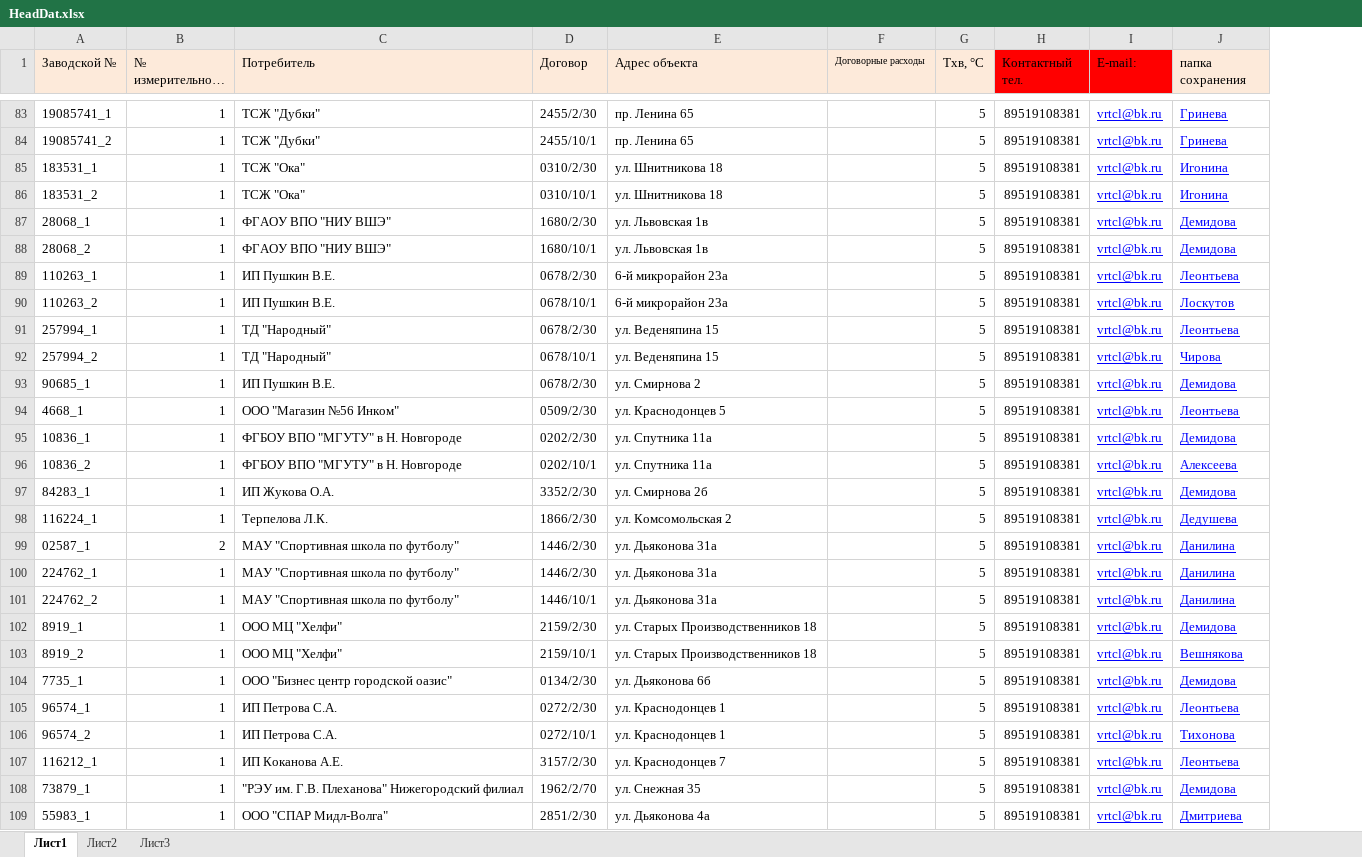
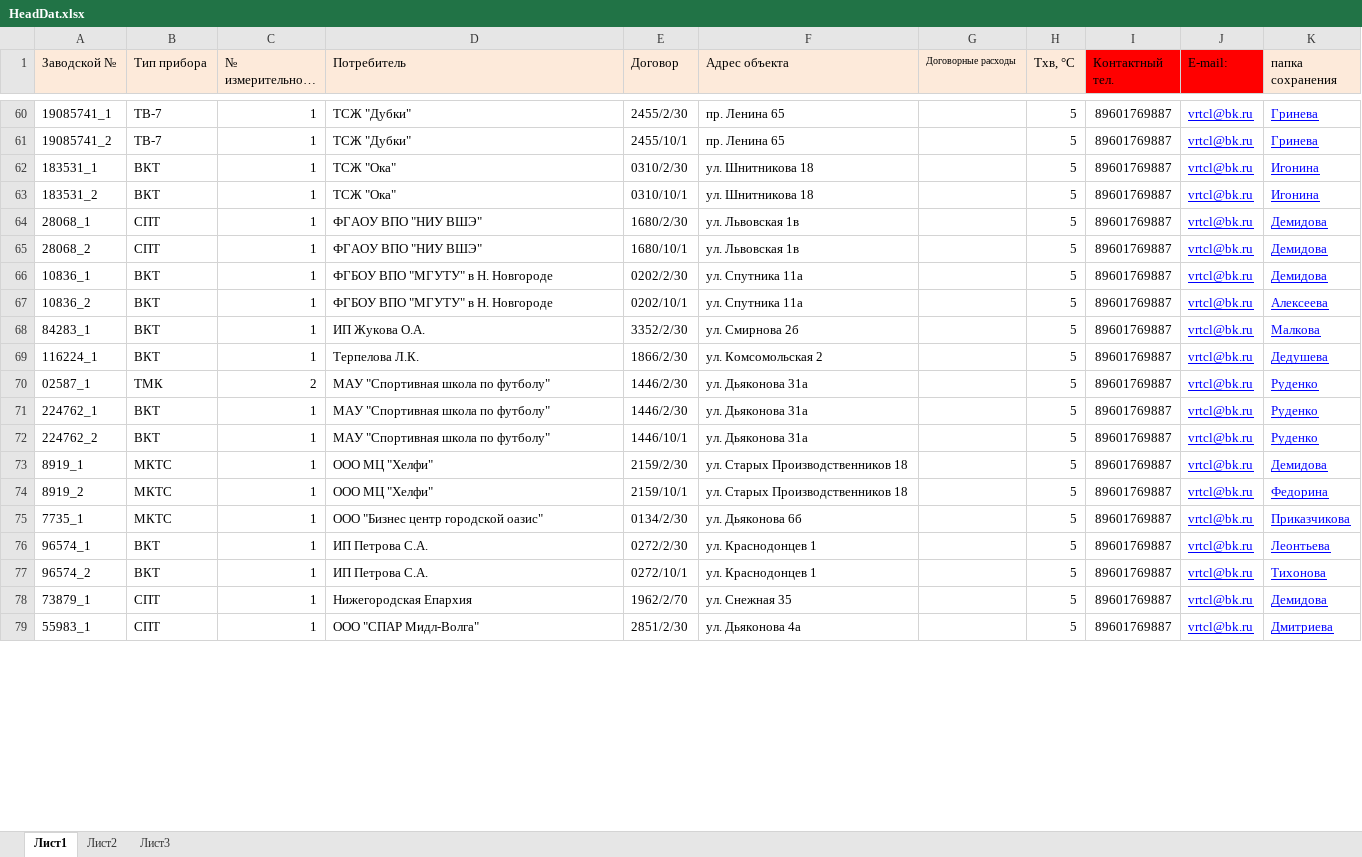
Before and after one commit to TishaSahar/VERTICAL-proj-, an Excel workbook: Templates/HeadDat.xlsx, sheet Лист1, drawn as a sheet; only a part is shown, gaps mark what is left out; long unchanged cells end in …; values as stored, in another font and other column widths than the file's, no borders; removed rows and columns are numbered as before the commit, all else as after; the diff covers the shown part only; the diff names each change by its address in the sheet, - before the commit and + after, or states it on an @@ line.

```diff
--- a/Templates/HeadDat.xlsx (sheet Лист1)
+++ b/Templates/HeadDat.xlsx (sheet Лист1)
+column B (Тип прибора), rows 60-79: ТВ-7 | ТВ-7 | ВКТ | ВКТ | СПТ | СПТ | ВКТ | ВКТ | ВКТ | ВКТ | ТМК | ВКТ | ВКТ | МКТС | МКТС | МКТС | ВКТ | ВКТ | СПТ | СПТ
-I60:I65 (Контактный тел.): 89519108381
+I60:I65 (Контактный тел.): 89601769887
-row 89: 110263_1 | 1 | ИП Пушкин В.Е. | 0678/2/30 | 6-й микрорайон 23а |  | 5 | 89519108381 | vrtcl@bk.ru | Леонтьева
-row 90: 110263_2 | 1 | ИП Пушкин В.Е. | 0678/10/1 | 6-й микрорайон 23а |  | 5 | 89519108381 | vrtcl@bk.ru | Лоскутов
-row 91: 257994_1 | 1 | ТД "Народный" | 0678/2/30 | ул. Веденяпина 15 |  | 5 | 89519108381 | vrtcl@bk.ru | Леонтьева
-row 92: 257994_2 | 1 | ТД "Народный" | 0678/10/1 | ул. Веденяпина 15 |  | 5 | 89519108381 | vrtcl@bk.ru | Чирова
-row 93: 90685_1 | 1 | ИП Пушкин В.Е. | 0678/2/30 | ул. Смирнова 2 |  | 5 | 89519108381 | vrtcl@bk.ru | Демидова
-row 94: 4668_1 | 1 | ООО "Магазин №56 Инком" | 0509/2/30 | ул. Краснодонцев 5 |  | 5 | 89519108381 | vrtcl@bk.ru | Леонтьева
-I66:I77 (Контактный тел.): 89519108381
+I66:I77 (Контактный тел.): 89601769887
-K68 (папка сохранения): Демидова
+K68 (папка сохранения): Малкова
-K70:K72 (папка сохранения): Данилина
+K70:K72 (папка сохранения): Руденко
-K74 (папка сохранения): Вешнякова
+K74 (папка сохранения): Федорина
-K75 (папка сохранения): Демидова
+K75 (папка сохранения): Приказчикова
-row 107: 116212_1 | 1 | ИП Коканова А.Е. | 3157/2/30 | ул. Краснодонцев 7 |  | 5 | 89519108381 | vrtcl@bk.ru | Леонтьева
-D78 (Потребитель): "РЭУ им. Г.В. Плеханова" Нижегородский филиал
+D78 (Потребитель): Нижегородская Епархия
-I78:I79 (Контактный тел.): 89519108381
+I78:I79 (Контактный тел.): 89601769887
```
Also changed, not shown: 7 added rows, 47 removed rows and 431 edited cells elsewhere in this sheet, 9 other files.
